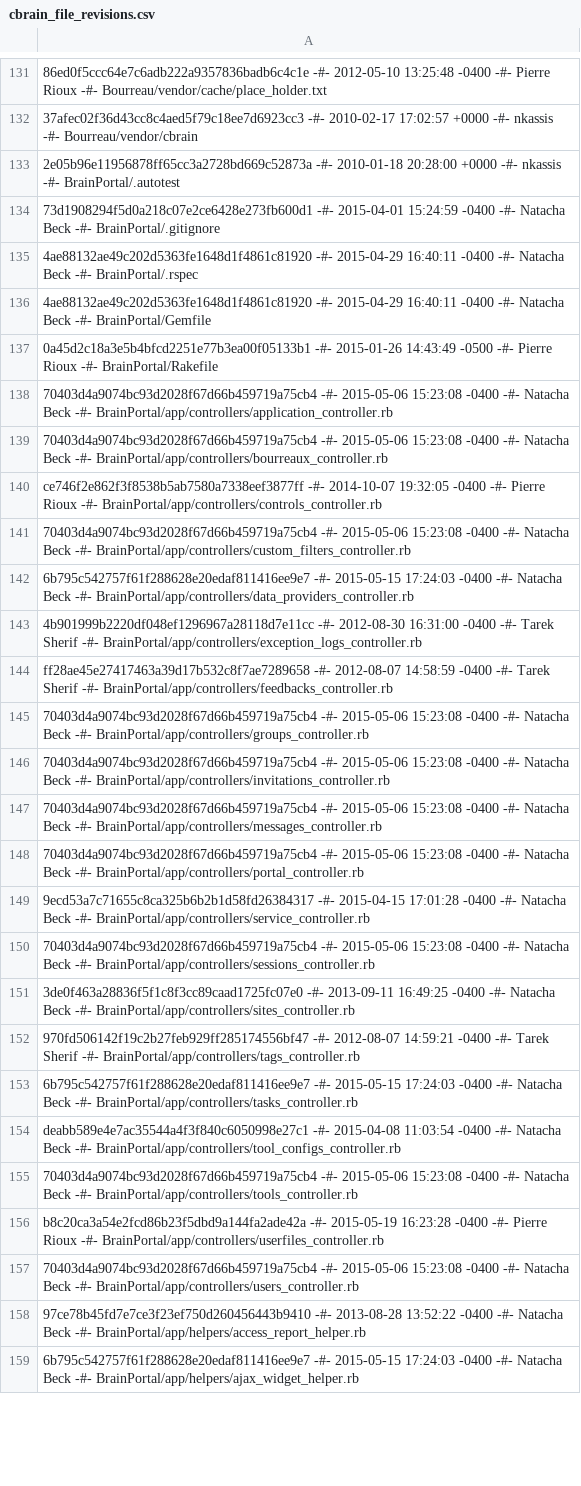
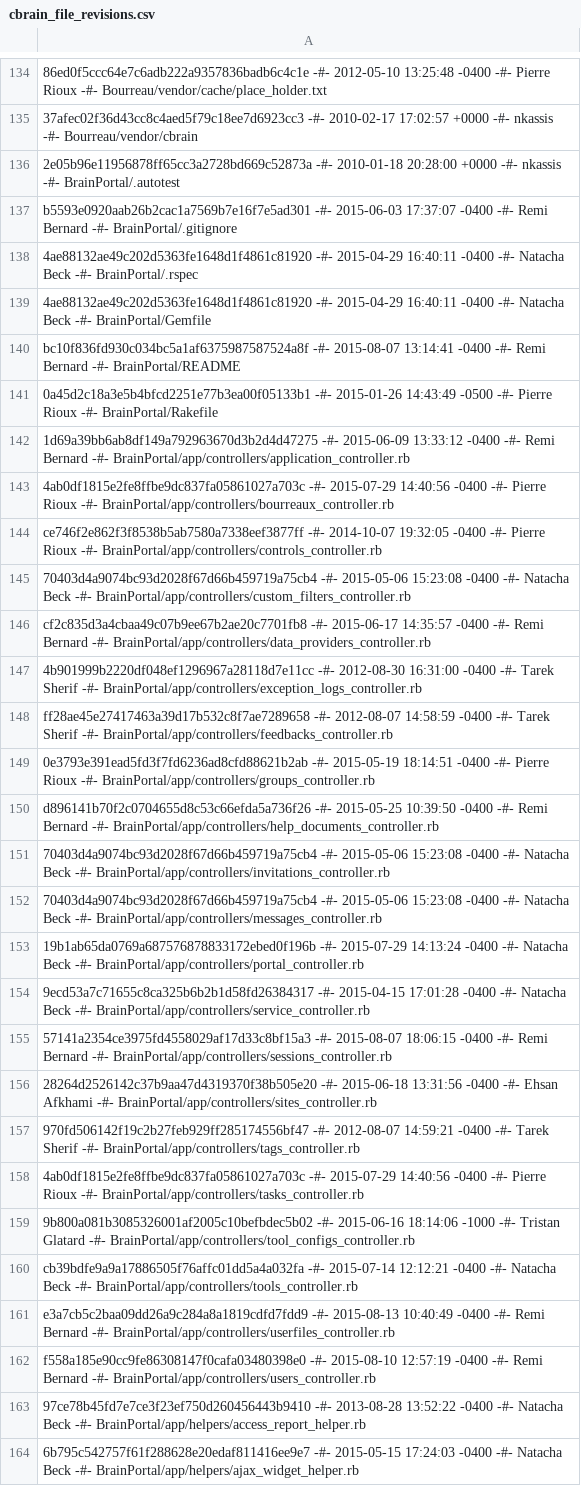
Before and after one commit to aces/cbrain, a CSV file: cbrain_file_revisions.csv, drawn as a sheet; only a part is shown, gaps mark what is left out; addresses are those after the commit; the diff covers the shown part only; the diff names each change by its address in the sheet, - before the commit and + after, or states it on an @@ line.

```diff
--- a/cbrain_file_revisions.csv
+++ b/cbrain_file_revisions.csv
-A137: 73d1908294f5d0a218c07e2ce6428e273fb600d1 -#- 2015-04-01 15:24:59 -0400 -#- Natacha Beck -#- BrainPortal/.gitignore
+A137: b5593e0920aab26b2cac1a7569b7e16f7e5ad301 -#- 2015-06-03 17:37:07 -0400 -#- Remi Bernard -#- BrainPortal/.gitignore
+row 140: bc10f836fd930c034bc5a1af6375987587524a8f -#- 2015-08-07 13:14:41 -0400 -#- Remi Bernard -#- BrainPortal/README
-A142: 70403d4a9074bc93d2028f67d66b459719a75cb4 -#- 2015-05-06 15:23:08 -0400 -#- Natacha Beck -#- BrainPortal/app/controllers/application_controller.rb
+A142: 1d69a39bb6ab8df149a792963670d3b2d4d47275 -#- 2015-06-09 13:33:12 -0400 -#- Remi Bernard -#- BrainPortal/app/controllers/application_controller.rb
-A143: 70403d4a9074bc93d2028f67d66b459719a75cb4 -#- 2015-05-06 15:23:08 -0400 -#- Natacha Beck -#- BrainPortal/app/controllers/bourreaux_controller.rb
+A143: 4ab0df1815e2fe8ffbe9dc837fa05861027a703c -#- 2015-07-29 14:40:56 -0400 -#- Pierre Rioux -#- BrainPortal/app/controllers/bourreaux_controller.rb
-A146: 6b795c542757f61f288628e20edaf811416ee9e7 -#- 2015-05-15 17:24:03 -0400 -#- Natacha Beck -#- BrainPortal/app/controllers/data_providers_controller.rb
+A146: cf2c835d3a4cbaa49c07b9ee67b2ae20c7701fb8 -#- 2015-06-17 14:35:57 -0400 -#- Remi Bernard -#- BrainPortal/app/controllers/data_providers_controller.rb
-A149: 70403d4a9074bc93d2028f67d66b459719a75cb4 -#- 2015-05-06 15:23:08 -0400 -#- Natacha Beck -#- BrainPortal/app/controllers/groups_controller.rb
+A149: 0e3793e391ead5fd3f7fd6236ad8cfd88621b2ab -#- 2015-05-19 18:14:51 -0400 -#- Pierre Rioux -#- BrainPortal/app/controllers/groups_controller.rb
+row 150: d896141b70f2c0704655d8c53c66efda5a736f26 -#- 2015-05-25 10:39:50 -0400 -#- Remi Bernard -#- BrainPortal/app/controllers/help_documents_controller.rb
-A153: 70403d4a9074bc93d2028f67d66b459719a75cb4 -#- 2015-05-06 15:23:08 -0400 -#-…
+A153: 19b1ab65da0769a687576878833172ebed0f196b -#- 2015-07-29 14:13:24 -0400 -#-…
-A155: 70403d4a9074bc93d2028f67d66b459719a75cb4 -#- 2015-05-06 15:23:08 -0400 -#- Natacha Beck -#- BrainPortal/app/controllers/sessions_controller.rb
+A155: 57141a2354ce3975fd4558029af17d33c8bf15a3 -#- 2015-08-07 18:06:15 -0400 -#- Remi Bernard -#- BrainPortal/app/controllers/sessions_controller.rb
-A156: 3de0f463a28836f5f1c8f3cc89caad1725fc07e0 -#- 2013-09-11 16:49:25 -0400 -#- Natacha Beck -#- BrainPortal/app/controllers/sites_controller.rb
+A156: 28264d2526142c37b9aa47d4319370f38b505e20 -#- 2015-06-18 13:31:56 -0400 -#- Ehsan Afkhami -#- BrainPortal/app/controllers/sites_controller.rb
-A158: 6b795c542757f61f288628e20edaf811416ee9e7 -#- 2015-05-15 17:24:03 -0400 -#- Natacha Beck -#- BrainPortal/app/controllers/tasks_controller.rb
+A158: 4ab0df1815e2fe8ffbe9dc837fa05861027a703c -#- 2015-07-29 14:40:56 -0400 -#- Pierre Rioux -#- BrainPortal/app/controllers/tasks_controller.rb
-A159: deabb589e4e7ac35544a4f3f840c6050998e27c1 -#- 2015-04-08 11:03:54 -0400 -#- Natacha Beck -#- BrainPortal/app/controllers/tool_configs_controller.rb
+A159: 9b800a081b3085326001af2005c10befbdec5b02 -#- 2015-06-16 18:14:06 -1000 -#- Tristan Glatard -#- BrainPortal/app/controllers/tool_configs_controller.rb
-A160: 70403d4a9074bc93d2028f67d66b459719a75cb4 -#- 2015-05-06 15:23:08 -0400 -#-…
+A160: cb39bdfe9a9a17886505f76affc01dd5a4a032fa -#- 2015-07-14 12:12:21 -0400 -#-…
-A161: b8c20ca3a54e2fcd86b23f5dbd9a144fa2ade42a -#- 2015-05-19 16:23:28 -0400 -#- Pierre Rioux -#- BrainPortal/app/controllers/userfiles_controller.rb
+A161: e3a7cb5c2baa09dd26a9c284a8a1819cdfd7fdd9 -#- 2015-08-13 10:40:49 -0400 -#- Remi Bernard -#- BrainPortal/app/controllers/userfiles_controller.rb
-A162: 70403d4a9074bc93d2028f67d66b459719a75cb4 -#- 2015-05-06 15:23:08 -0400 -#- Natacha Beck -#- BrainPortal/app/controllers/users_controller.rb
+A162: f558a185e90cc9fe86308147f0cafa03480398e0 -#- 2015-08-10 12:57:19 -0400 -#- Remi Bernard -#- BrainPortal/app/controllers/users_controller.rb
```
Also changed, not shown: 39 added rows, 10 removed rows and 112 edited cells elsewhere in this file.
